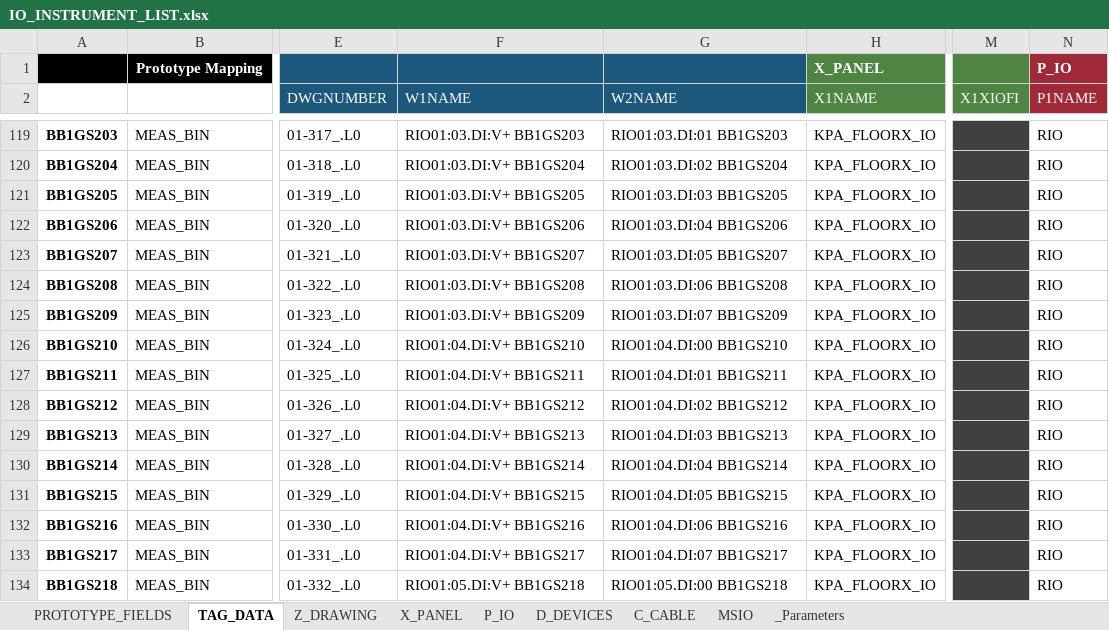
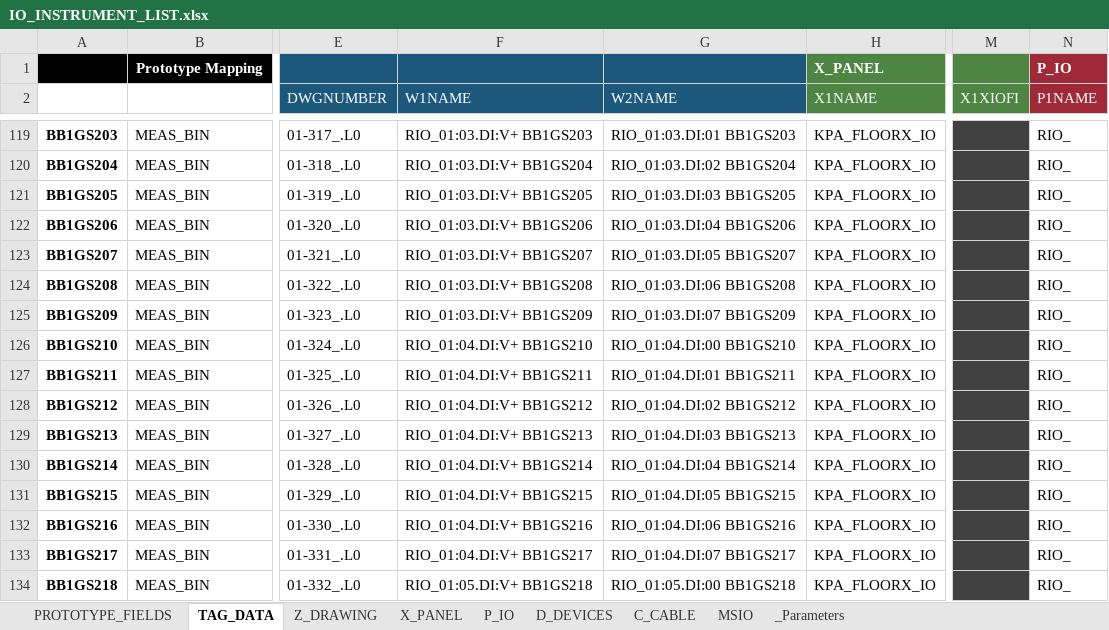
Before and after one commit to davh565/autoProto, an Excel workbook: input/IO_INSTRUMENT_LIST.xlsx, sheet TAG_DATA, drawn as a sheet; only a part is shown, gaps mark what is left out; values as stored, in another font and other column widths than the file's, no borders; conditional formats and table styles not drawn; the diff covers the shown part only; the diff names each change by its address in the sheet, - before the commit and + after, or states it on an @@ line.

```diff
--- a/input/IO_INSTRUMENT_LIST.xlsx (sheet TAG_DATA)
+++ b/input/IO_INSTRUMENT_LIST.xlsx (sheet TAG_DATA)
-F119 (W1NAME): RIO01:03.DI:V+ BB1GS203
+F119 (W1NAME): RIO_01:03.DI:V+ BB1GS203
-G119 (W2NAME): RIO01:03.DI:01 BB1GS203
+G119 (W2NAME): RIO_01:03.DI:01 BB1GS203
-N119:N134 (P1NAME): RIO
+N119:N134 (P1NAME): RIO_
-F120 (W1NAME): RIO01:03.DI:V+ BB1GS204
+F120 (W1NAME): RIO_01:03.DI:V+ BB1GS204
-G120 (W2NAME): RIO01:03.DI:02 BB1GS204
+G120 (W2NAME): RIO_01:03.DI:02 BB1GS204
-F121 (W1NAME): RIO01:03.DI:V+ BB1GS205
+F121 (W1NAME): RIO_01:03.DI:V+ BB1GS205
-G121 (W2NAME): RIO01:03.DI:03 BB1GS205
+G121 (W2NAME): RIO_01:03.DI:03 BB1GS205
-F122 (W1NAME): RIO01:03.DI:V+ BB1GS206
+F122 (W1NAME): RIO_01:03.DI:V+ BB1GS206
-G122 (W2NAME): RIO01:03.DI:04 BB1GS206
+G122 (W2NAME): RIO_01:03.DI:04 BB1GS206
-F123 (W1NAME): RIO01:03.DI:V+ BB1GS207
+F123 (W1NAME): RIO_01:03.DI:V+ BB1GS207
-G123 (W2NAME): RIO01:03.DI:05 BB1GS207
+G123 (W2NAME): RIO_01:03.DI:05 BB1GS207
-F124 (W1NAME): RIO01:03.DI:V+ BB1GS208
+F124 (W1NAME): RIO_01:03.DI:V+ BB1GS208
-G124 (W2NAME): RIO01:03.DI:06 BB1GS208
+G124 (W2NAME): RIO_01:03.DI:06 BB1GS208
-F125 (W1NAME): RIO01:03.DI:V+ BB1GS209
+F125 (W1NAME): RIO_01:03.DI:V+ BB1GS209
-G125 (W2NAME): RIO01:03.DI:07 BB1GS209
+G125 (W2NAME): RIO_01:03.DI:07 BB1GS209
-F126 (W1NAME): RIO01:04.DI:V+ BB1GS210
+F126 (W1NAME): RIO_01:04.DI:V+ BB1GS210
-G126 (W2NAME): RIO01:04.DI:00 BB1GS210
+G126 (W2NAME): RIO_01:04.DI:00 BB1GS210
-F127 (W1NAME): RIO01:04.DI:V+ BB1GS211
+F127 (W1NAME): RIO_01:04.DI:V+ BB1GS211
-G127 (W2NAME): RIO01:04.DI:01 BB1GS211
+G127 (W2NAME): RIO_01:04.DI:01 BB1GS211
-F128 (W1NAME): RIO01:04.DI:V+ BB1GS212
+F128 (W1NAME): RIO_01:04.DI:V+ BB1GS212
-G128 (W2NAME): RIO01:04.DI:02 BB1GS212
+G128 (W2NAME): RIO_01:04.DI:02 BB1GS212
-F129 (W1NAME): RIO01:04.DI:V+ BB1GS213
+F129 (W1NAME): RIO_01:04.DI:V+ BB1GS213
-G129 (W2NAME): RIO01:04.DI:03 BB1GS213
+G129 (W2NAME): RIO_01:04.DI:03 BB1GS213
-F130 (W1NAME): RIO01:04.DI:V+ BB1GS214
+F130 (W1NAME): RIO_01:04.DI:V+ BB1GS214
-G130 (W2NAME): RIO01:04.DI:04 BB1GS214
+G130 (W2NAME): RIO_01:04.DI:04 BB1GS214
-F131 (W1NAME): RIO01:04.DI:V+ BB1GS215
+F131 (W1NAME): RIO_01:04.DI:V+ BB1GS215
-G131 (W2NAME): RIO01:04.DI:05 BB1GS215
+G131 (W2NAME): RIO_01:04.DI:05 BB1GS215
-F132 (W1NAME): RIO01:04.DI:V+ BB1GS216
+F132 (W1NAME): RIO_01:04.DI:V+ BB1GS216
-G132 (W2NAME): RIO01:04.DI:06 BB1GS216
+G132 (W2NAME): RIO_01:04.DI:06 BB1GS216
-F133 (W1NAME): RIO01:04.DI:V+ BB1GS217
+F133 (W1NAME): RIO_01:04.DI:V+ BB1GS217
-G133 (W2NAME): RIO01:04.DI:07 BB1GS217
+G133 (W2NAME): RIO_01:04.DI:07 BB1GS217
-F134 (W1NAME): RIO01:05.DI:V+ BB1GS218
+F134 (W1NAME): RIO_01:05.DI:V+ BB1GS218
-G134 (W2NAME): RIO01:05.DI:00 BB1GS218
+G134 (W2NAME): RIO_01:05.DI:00 BB1GS218
```
Also changed, not shown: 369 edited cells elsewhere in this sheet, sheet P_IO, sheet Z_DRAWING, hidden cells, 3 other files.
